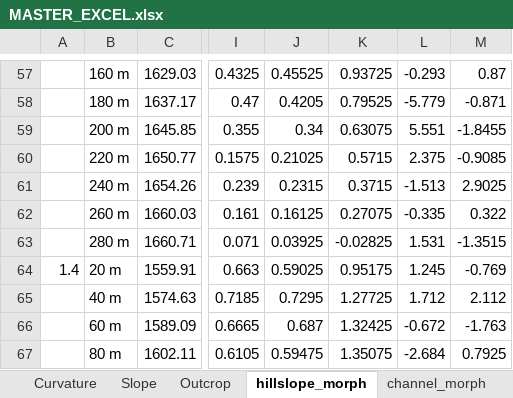
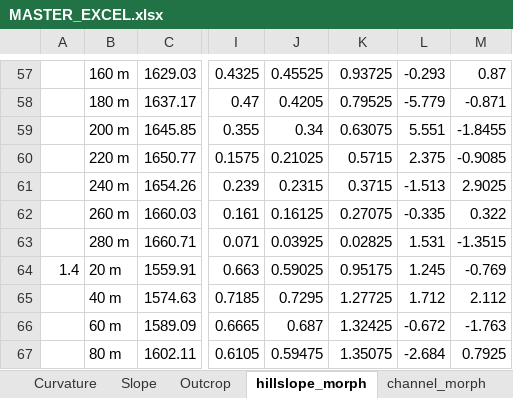
Before and after one commit to y05emite-sam/hillslope-project, an Excel workbook: data/MASTER_EXCEL.xlsx, sheet hillslope_morph, drawn as a sheet; only a part is shown, gaps mark what is left out; values as stored, in another font and other column widths than the file's, no borders; the diff names each change by its address in the sheet, - before the commit and + after, or states it on an @@ line.

Commit message:
added figs to excel

```diff
--- a/data/MASTER_EXCEL.xlsx (sheet hillslope_morph)
+++ b/data/MASTER_EXCEL.xlsx (sheet hillslope_morph)
-K63: -0.02825
+K63: 0.02825
```
Also changed, not shown: other sheet tabs, charts or pictures.
